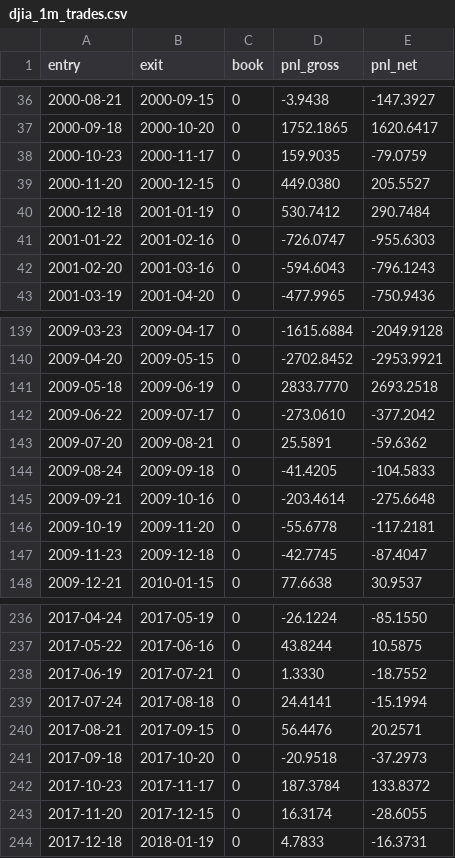
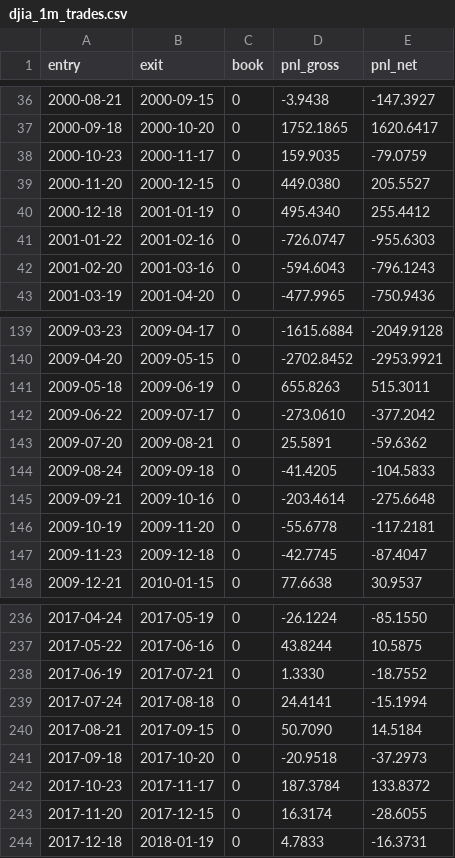
Before and after one commit to ClubdeTradingHEC/dispersion-trading, a CSV file: backtest/rami_pnl/djia_1m_trades.csv, drawn as a sheet; only a part is shown, gaps mark what is left out.

```diff
--- a/backtest/rami_pnl/djia_1m_trades.csv
+++ b/backtest/rami_pnl/djia_1m_trades.csv
@@ -39,3 +39,3 @@ entry,exit,book,pnl_gross,pnl_net
 2000-11-20,2000-12-15,0,449.0380,205.5527
-2000-12-18,2001-01-19,0,530.7412,290.7484
+2000-12-18,2001-01-19,0,495.4340,255.4412
 2001-01-22,2001-02-16,0,-726.0747,-955.6303
@@ -140,3 +140,3 @@ entry,exit,book,pnl_gross,pnl_net
 2009-04-20,2009-05-15,0,-2702.8452,-2953.9921
-2009-05-18,2009-06-19,0,2833.7770,2693.2518
+2009-05-18,2009-06-19,0,655.8263,515.3011
 2009-06-22,2009-07-17,0,-273.0610,-377.2042
@@ -239,3 +239,3 @@ entry,exit,book,pnl_gross,pnl_net
 2017-07-24,2017-08-18,0,24.4141,-15.1994
-2017-08-21,2017-09-15,0,56.4476,20.2571
+2017-08-21,2017-09-15,0,50.7090,14.5184
 2017-09-18,2017-10-20,0,-20.9518,-37.2973
```
Also changed, not shown: backtest/rami_pnl/djia_1m_strategy_daily.csv, backtest/rami_pnl/sp500_1m_strategy_daily.csv, 4 other files.
